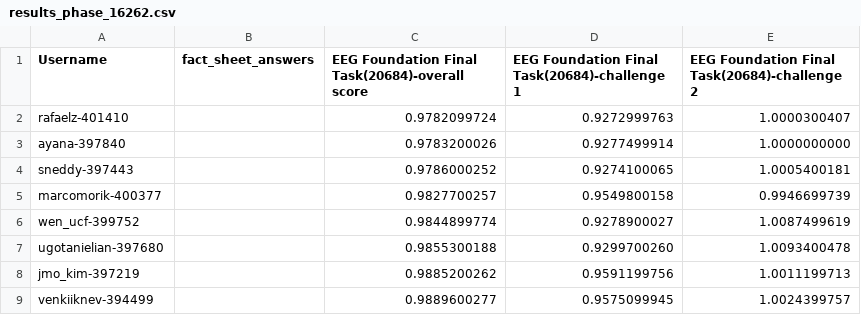
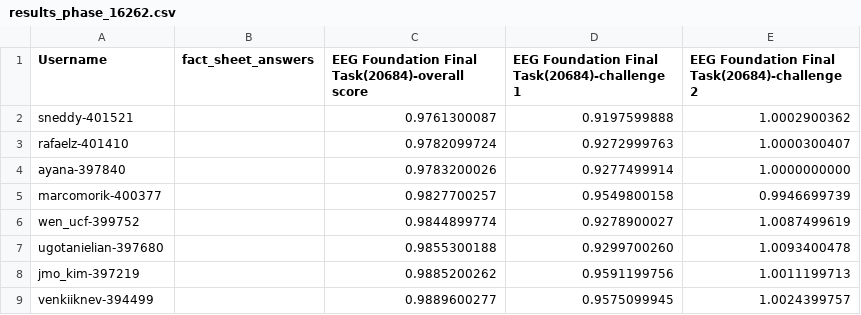
Before and after one commit to eeg2025/eeg2025.github.io, a CSV file: codabench_results/results_phase_16262.csv, drawn as a sheet; only a part is shown; removed rows and columns are numbered as before the commit, all else as after; the diff names each change by its address in the sheet, - before the commit and + after, or states it on an @@ line.

```diff
--- a/codabench_results/results_phase_16262.csv
+++ b/codabench_results/results_phase_16262.csv
+row 2: sneddy-401521 |  | 0.9761300087 | 0.9197599888 | 1.0002900362
-row 4: sneddy-397443 |  | 0.9786000252 | 0.9274100065 | 1.0005400181
```
Also changed, not shown: 5 other files.
